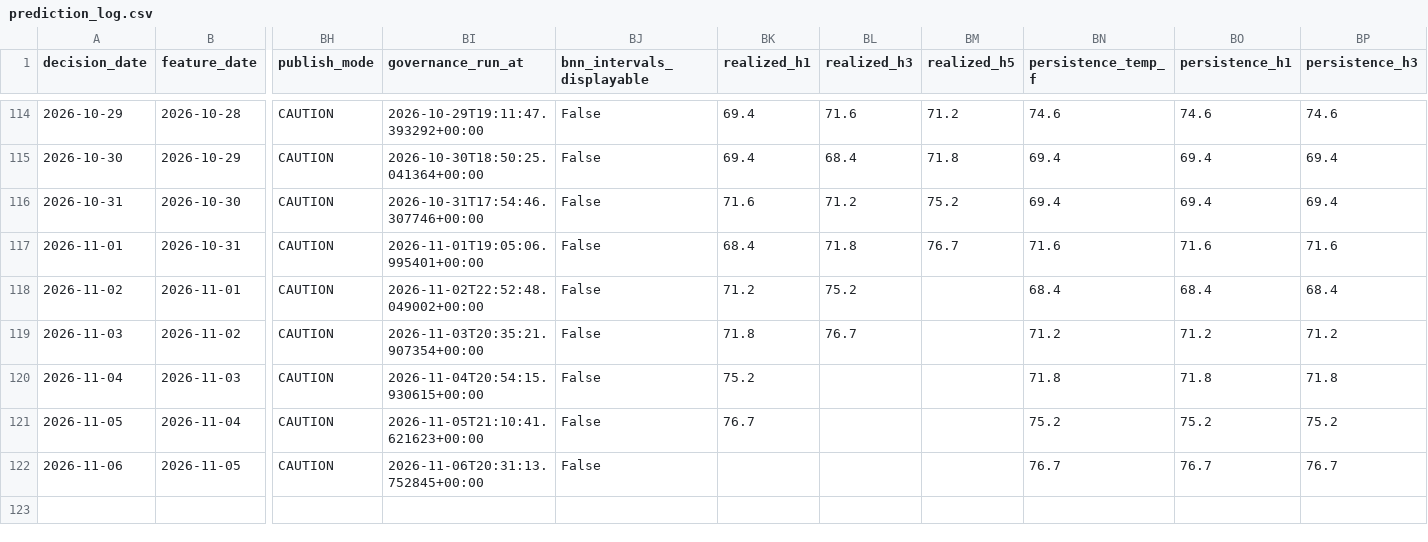
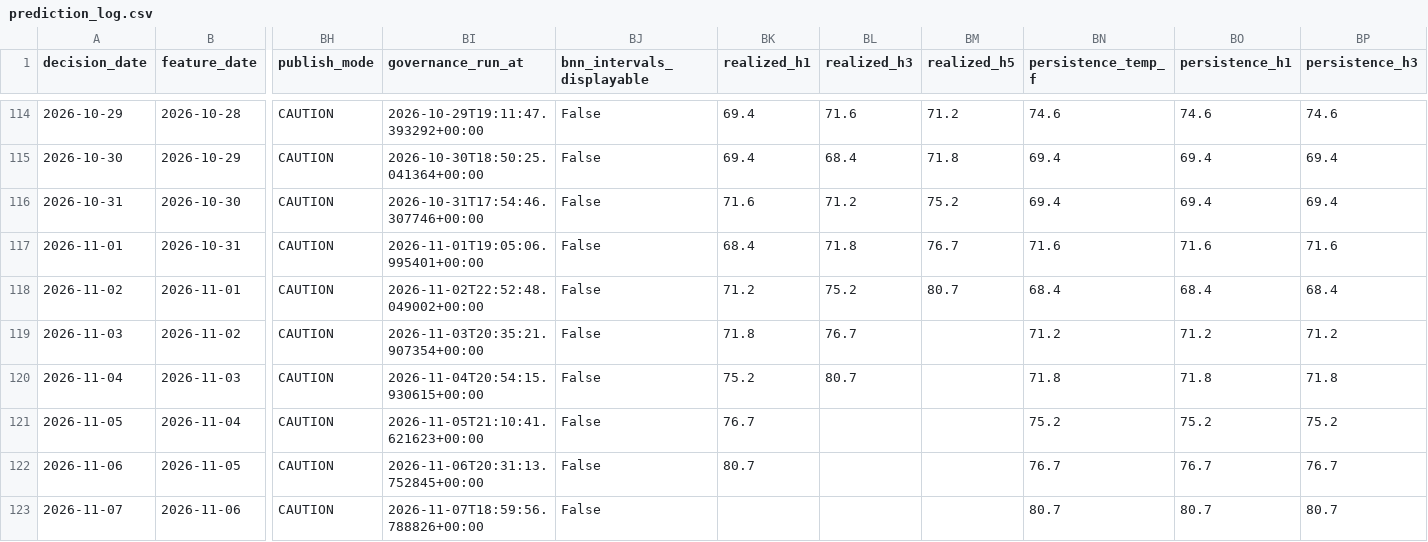
Before and after one commit to salemmorelli1/Los-Angeles-Daily-Temperature-High, a CSV file: artifacts_part2/prediction_log.csv, drawn as a sheet; only a part is shown, gaps mark what is left out; rows hold the shown columns only; the diff names each change by its address in the sheet, - before the commit and + after, or states it on an @@ line.

```diff
--- a/artifacts_part2/prediction_log.csv
+++ b/artifacts_part2/prediction_log.csv
-BM118 (realized_h5): (empty)
+BM118 (realized_h5): 80.7
-BL120 (realized_h3): (empty)
+BL120 (realized_h3): 80.7
-BK122 (realized_h1): (empty)
+BK122 (realized_h1): 80.7
+row 123: 2026-11-07 | 2026-11-06 | CAUTION | 2026-11-07T18:59:56.788826+00:00 | False |  |  |  | 80.7 | 80.7 | 80.7
```
Also changed, not shown: artifacts_part3/prediction_log.csv, 22 other files.
